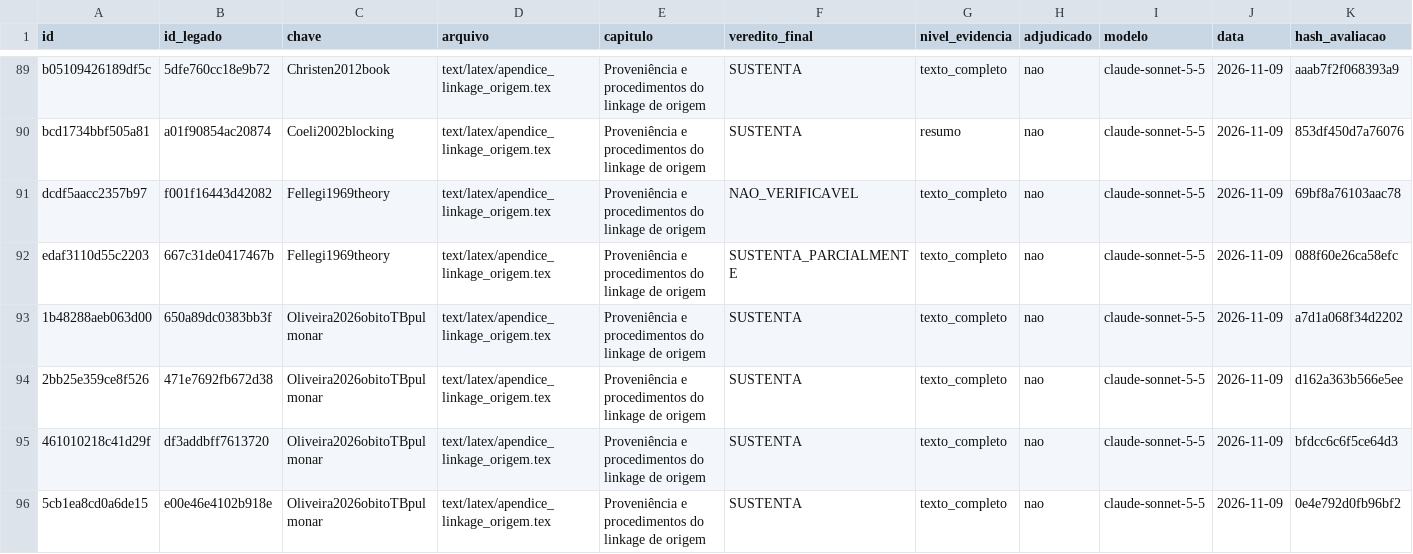
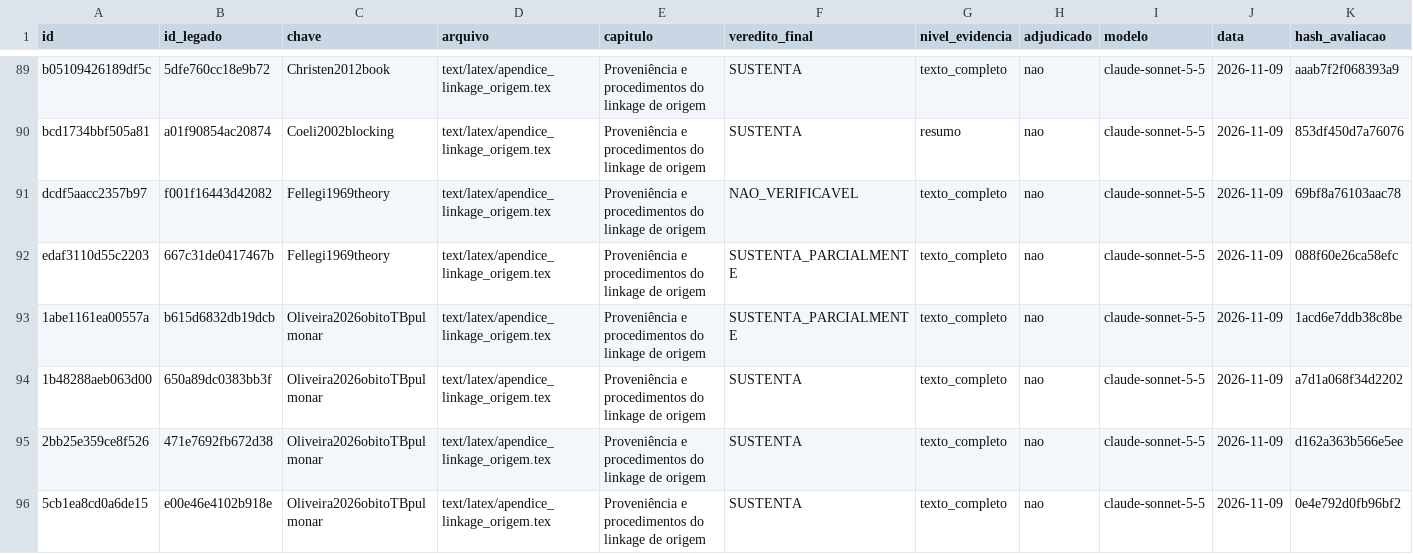
Before and after one commit to marco-jardim/phd-research, a CSV file: docs/atestado/ledger.csv, drawn as a sheet; only a part is shown, gaps mark what is left out; the diff covers the shown part only.

Commit message:
QA final contra o DoD da banca: correcoes e sensibilidade a empates de O3
W2: conclusao sem paragrafo acima de 200 palavras (3.483 palavras). K2: Sandbox citado como interface de demonstracao fora da avaliacao (mudanca de escopo registrada no DoD pela autora). Resumo/Abstract: 215 dos 247 pares verdadeiros (211 pelo corte e 4 abaixo), objetivos 1 e 2, antecedente do vies. Estudo 4: resultados da Discussao movidos para Resultados (custos equivalentes, propagacao e evidencia bayesiana, tamanho do modelo, especificidade). Estudo 1 com Limitacoes; titulos do apendice de formalizacao sem nome proprio; McNutt com cenario, tamanho e metrica (texto completo); siglas oficiais; terminologia residual nos geradores. MA1 (autorizada pela autora): scripts/ordenacao_empates_o3.py, 200 desempates com seed fixa; O3 exige 119 a 136 revisoes na vigilancia e 27 a 31 na confirmacao (sempre menos que O1) e 16.953 a 25.262 para os 36 (sempre mais que O1); frase acrescentada ao Estudo 4. Suite: 2907 passed (test_s9c incluso); portao: 0 pendentes; atestamento: 0 pendencias.

```diff
--- a/docs/atestado/ledger.csv
+++ b/docs/atestado/ledger.csv
@@ -92,5 +92,5 @@ dcdf5aacc2357b97;f001f16443d42082;Fellegi1969theory;text/latex/apendice_linkage_
 edaf3110d55c2203;667c31de0417467b;Fellegi1969theory;text/latex/apendice_linkage_origem.tex;Proveniência e procedimentos do linkage de origem;SUSTENTA_PARCIALMENTE;texto_completo;nao;claude-sonnet-5-5;2026-11-09;088f60e26ca58efc
+1abe1161ea00557a;b615d6832db19dcb;Oliveira2026obitoTBpulmonar;text/latex/apendice_linkage_origem.tex;Proveniência e procedimentos do linkage de origem;SUSTENTA_PARCIALMENTE;texto_completo;nao;claude-sonnet-5-5;2026-11-09;1acd6e7ddb38c8be
 1b48288aeb063d00;650a89dc0383bb3f;Oliveira2026obitoTBpulmonar;text/latex/apendice_linkage_origem.tex;Proveniência e procedimentos do linkage de origem;SUSTENTA;texto_completo;nao;claude-sonnet-5-5;2026-11-09;a7d1a068f34d2202
 2bb25e359ce8f526;471e7692fb672d38;Oliveira2026obitoTBpulmonar;text/latex/apendice_linkage_origem.tex;Proveniência e procedimentos do linkage de origem;SUSTENTA;texto_completo;nao;claude-sonnet-5-5;2026-11-09;d162a363b566e5ee
-461010218c41d29f;df3addbff7613720;Oliveira2026obitoTBpulmonar;text/latex/apendice_linkage_origem.tex;Proveniência e procedimentos do linkage de origem;SUSTENTA;texto_completo;nao;claude-sonnet-5-5;2026-11-09;bfdcc6c6f5ce64d3
 5cb1ea8cd0a6de15;e00e46e4102b918e;Oliveira2026obitoTBpulmonar;text/latex/apendice_linkage_origem.tex;Proveniência e procedimentos do linkage de origem;SUSTENTA;texto_completo;nao;claude-sonnet-5-5;2026-11-09;0e4e792d0fb96bf2
```
Also changed, not shown: 7 added rows, 5 removed rows and 16 edited cells elsewhere in this file, 32 other files.
